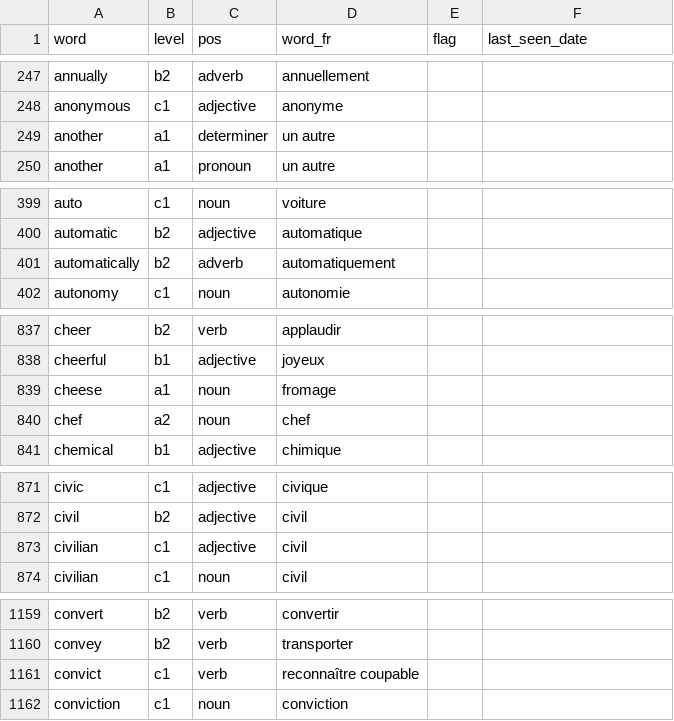
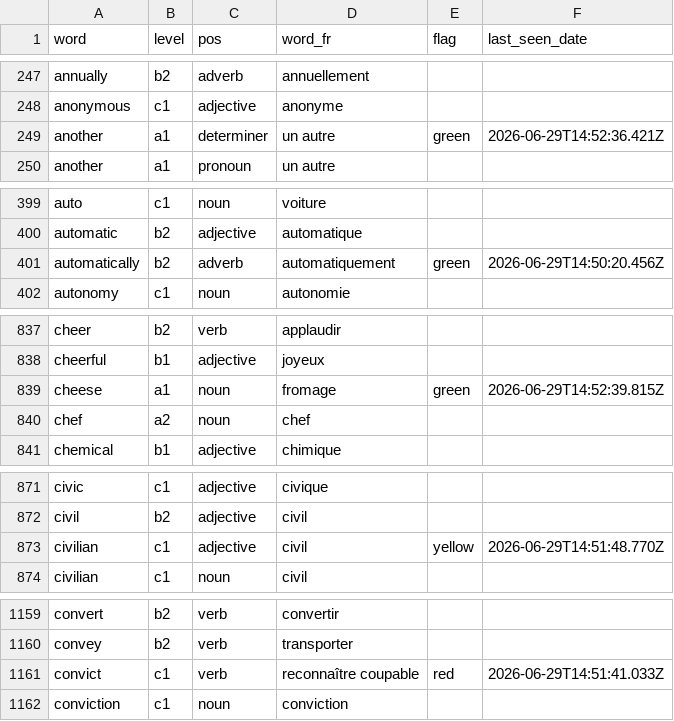
Before and after one commit to rafafa46/anki-clone, a CSV file: profil1.csv, drawn as a sheet; only a part is shown, gaps mark what is left out; the diff covers the shown part only.

Commit message:
Mise à jour révisions

```diff
--- a/profil1.csv
+++ b/profil1.csv
@@ -248,3 +248,3 @@ annually,b2,adverb,annuellement,,
 anonymous,c1,adjective,anonyme,,
-another,a1,determiner,un autre,,
+another,a1,determiner,un autre,green,2026-06-29T14:52:36.421Z
 another,a1,pronoun,un autre,,
@@ -400,3 +400,3 @@ auto,c1,noun,voiture,,
 automatic,b2,adjective,automatique,,
-automatically,b2,adverb,automatiquement,,
+automatically,b2,adverb,automatiquement,green,2026-06-29T14:50:20.456Z
 autonomy,c1,noun,autonomie,,
@@ -838,3 +838,3 @@ cheer,b2,verb,applaudir,,
 cheerful,b1,adjective,joyeux,,
-cheese,a1,noun,fromage,,
+cheese,a1,noun,fromage,green,2026-06-29T14:52:39.815Z
 chef,a2,noun,chef,,
@@ -872,3 +872,3 @@ civic,c1,adjective,civique,,
 civil,b2,adjective,civil,,
-civilian,c1,adjective,civil,,
+civilian,c1,adjective,civil,yellow,2026-06-29T14:51:48.770Z
 civilian,c1,noun,civil,,
@@ -1160,3 +1160,3 @@ convert,b2,verb,convertir,,
 convey,b2,verb,transporter,,
-convict,c1,verb,reconnaître coupable,,
+convict,c1,verb,reconnaître coupable,red,2026-06-29T14:51:41.033Z
 conviction,c1,noun,conviction,,
```
Also changed, not shown: 40 edited cells elsewhere in this file.
